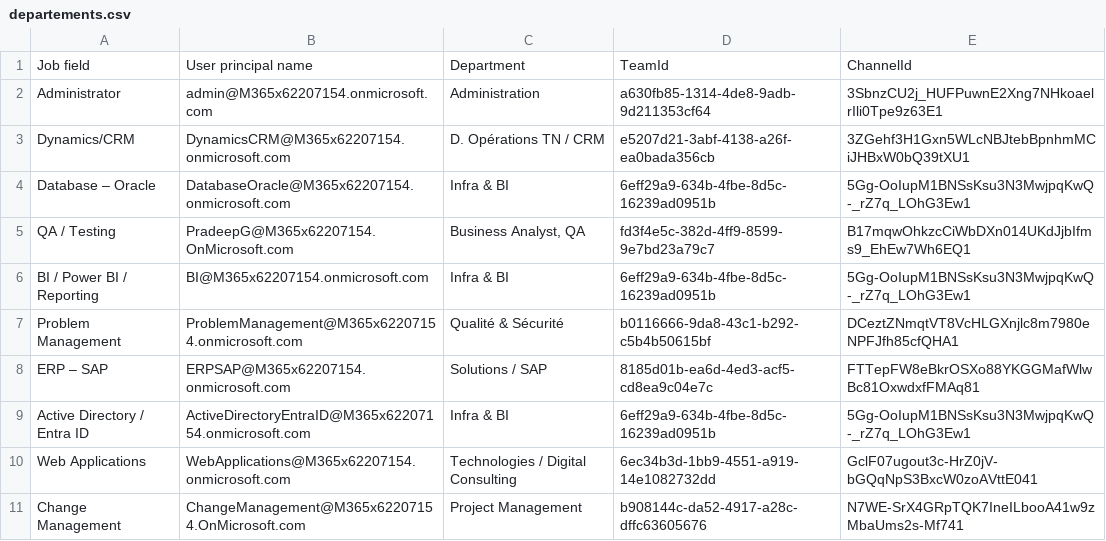
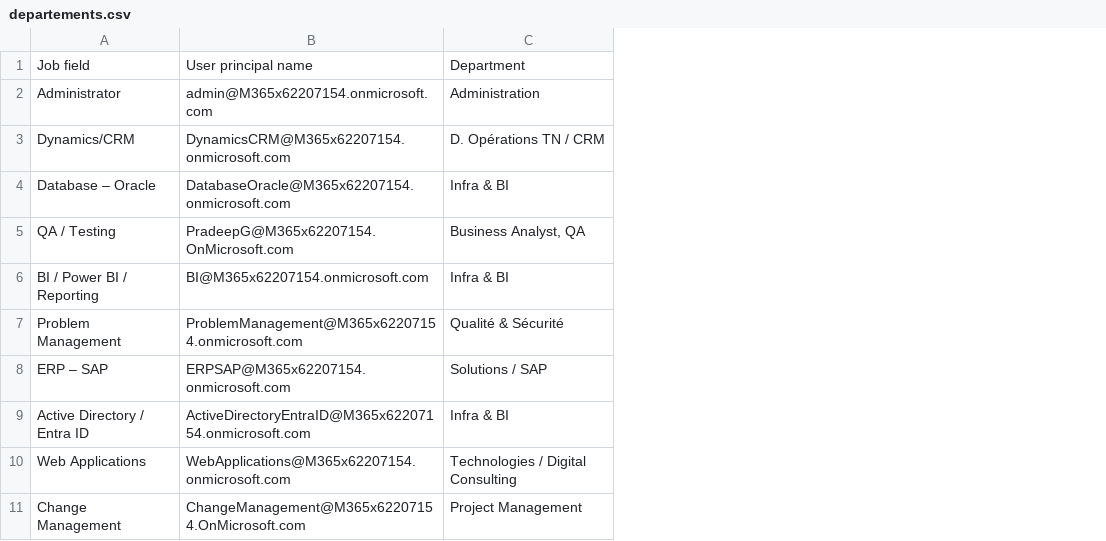
Before and after one commit to yessine18/Outlook-TFS-automation, a CSV file: MailListenerWorker/departements.csv, drawn as a sheet; only a part is shown; the diff names each change by its address in the sheet, - before the commit and + after, or states it on an @@ line.

Commit message:
Remove Teams messaging code - focus on email notifications

```diff
--- a/MailListenerWorker/departements.csv
+++ b/MailListenerWorker/departements.csv
-column D, rows 1-11: TeamId | a630fb85-1314-4de8-9adb-9d211353cf64 | e5207d21-3abf-4138-a26f-ea0bada356cb | 6eff29a9-634b-4fbe-8d5c-16239ad0951b | fd3f4e5c-382d-4ff9-8599-9e7bd23a79c7 | 6eff29a9-634b-4fbe-8d5c-16239ad0951b | b0116666-9da8-43c1-b292-c5b4b50615bf | 8185d01b-ea6d-4ed3-acf5-cd8ea9c04e7c | 6eff29a9-634b-4fbe-8d5c-16239ad0951b | 6ec34b3d-1bb9-4551-a919-14e1082732dd | b908144c-da52-4917-a28c-dffc63605676
-column E, rows 1-11: ChannelId | 3SbnzCU2j_HUFPuwnE2Xng7NHkoaelrIli0Tpe9z63E1 | 3ZGehf3H1Gxn5WLcNBJtebBpnhmMCiJHBxW0bQ39tXU1 | 5Gg-OoIupM1BNSsKsu3N3MwjpqKwQ-_rZ7q_LOhG3Ew1 | B17mqwOhkzcCiWbDXn014UKdJjbIfms9_EhEw7Wh6EQ1 | 5Gg-OoIupM1BNSsKsu3N3MwjpqKwQ-_rZ7q_LOhG3Ew1 | DCeztZNmqtVT8VcHLGXnjlc8m7980eNPFJfh85cfQHA1 | FTTepFW8eBkrOSXo88YKGGMafWlwBc81OxwdxfFMAq81 | 5Gg-OoIupM1BNSsKsu3N3MwjpqKwQ-_rZ7q_LOhG3Ew1 | GclF07ugout3c-HrZ0jV-bGQqNpS3BxcW0zoAVttE041 | N7WE-SrX4GRpTQK7IneILbooA41w9zMbaUms2s-Mf741
```
Also changed, not shown: 5 other files.
